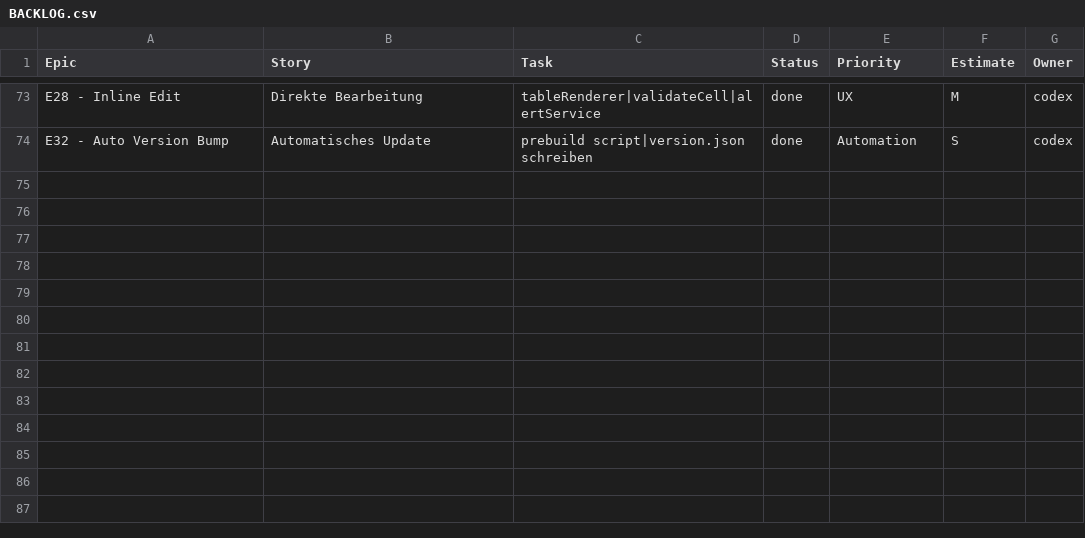
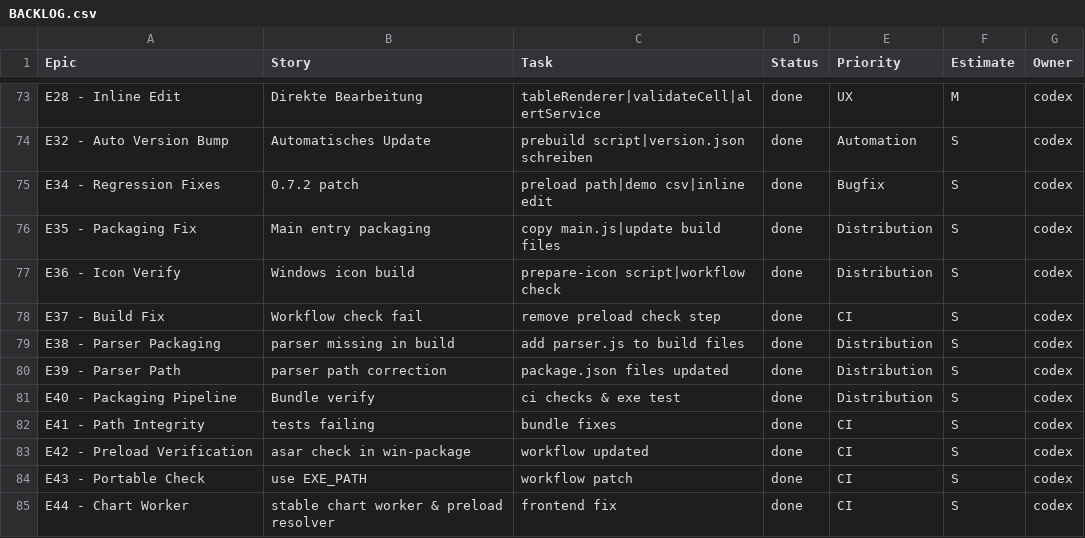
Before and after one commit to jorgemuc/partner-dashboard-clean, a CSV file: BACKLOG.csv, drawn as a sheet; only a part is shown, gaps mark what is left out; the diff names each change by its address in the sheet, - before the commit and + after, or states it on an @@ line.

Commit message:
fix: stabilize charts and preload path

```diff
--- a/BACKLOG.csv
+++ b/BACKLOG.csv
+row 75: E34 - Regression Fixes | 0.7.2 patch | preload path|demo csv|inline edit | done | Bugfix | S | codex
+row 76: E35 - Packaging Fix | Main entry packaging | copy main.js|update build files | done | Distribution | S | codex
+row 77: E36 - Icon Verify | Windows icon build | prepare-icon script|workflow check | done | Distribution | S | codex
+row 78: E37 - Build Fix | Workflow check fail | remove preload check step | done | CI | S | codex
+row 79: E38 - Parser Packaging | parser missing in build | add parser.js to build files | done | Distribution | S | codex
+row 80: E39 - Parser Path | parser path correction | package.json files updated | done | Distribution | S | codex
+row 81: E40 - Packaging Pipeline | Bundle verify | ci checks & exe test | done | Distribution | S | codex
+row 82: E41 - Path Integrity | tests failing | bundle fixes | done | CI | S | codex
+row 83: E42 - Preload Verification | asar check in win-package | workflow updated | done | CI | S | codex
+row 84: E43 - Portable Check | use EXE_PATH | workflow patch | done | CI | S | codex
+row 85: E44 - Chart Worker | stable chart worker & preload resolver | frontend fix | done | CI | S | codex
```
Also changed, not shown: 29 other files.
